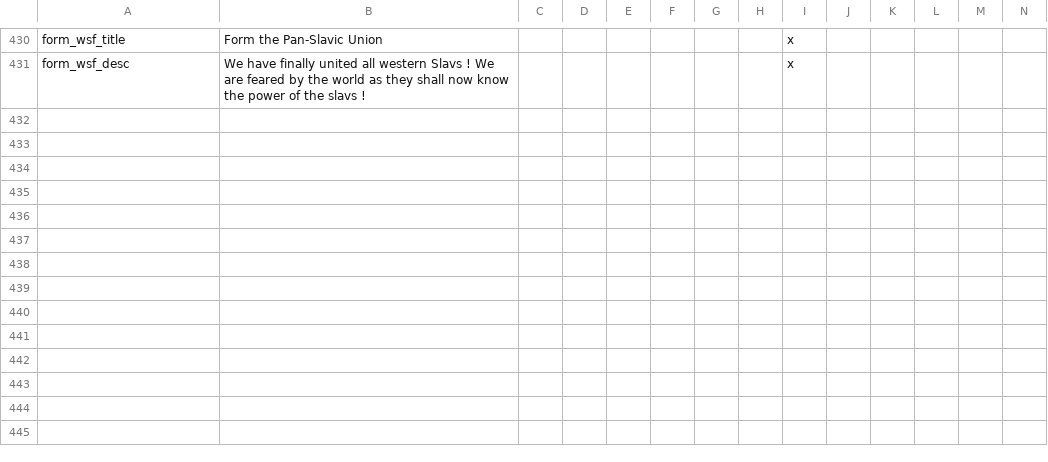
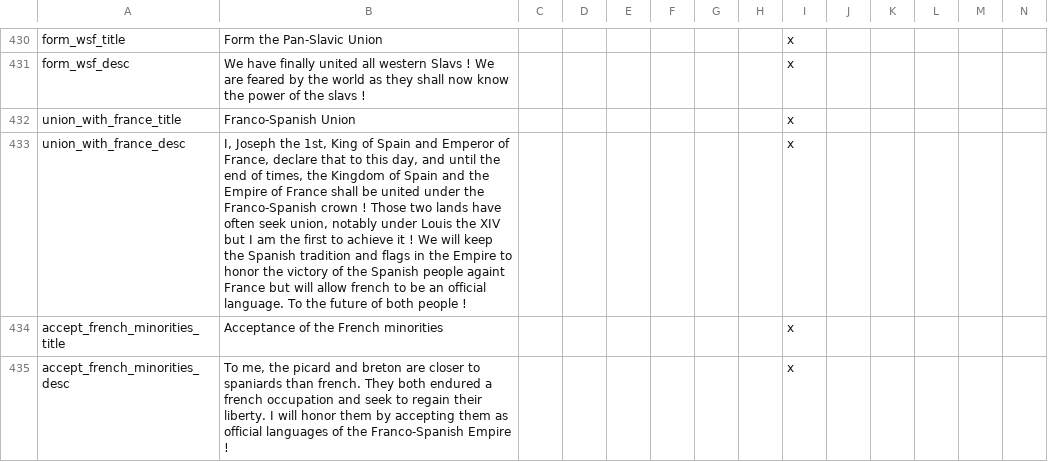
Before and after one commit to MaTi5893/Napoleon-s-Legacy-Remastered, a CSV file: Napoleon's Legacy_Remake/localisation/00_NL_remake_decisions.csv, drawn as a sheet; only a part is shown, gaps mark what is left out; rows hold the shown columns only; the diff names each change by its address in the sheet, - before the commit and + after, or states it on an @@ line.

```diff
--- a/Napoleon's Legacy_Remake/localisation/00_NL_remake_decisions.csv
+++ b/Napoleon's Legacy_Remake/localisation/00_NL_remake_decisions.csv
+row 432: union_with_france_title | Franco-Spanish Union |  |  |  |  |  |  | x
+row 433: union_with_france_desc | I, Joseph the 1st, King of Spain and Emperor of France, declare that to this day, and until the end of times, the Kingdom of Spain and the Empire of France shall be united under the Franco-Spanish crown ! Those two lands have often seek union, notably under Louis the XIV but I am the first to achieve it ! We will keep the Spanish tradition and flags in the Empire to honor the victory of the Spanish people againt France but will allow french to be an official language. To the future of both people ! |  |  |  |  |  |  | x
+row 434: accept_french_minorities_title | Acceptance of the French minorities |  |  |  |  |  |  | x
+row 435: accept_french_minorities_desc | To me, the picard and breton are closer to spaniards than french. They both endured a french occupation and seek to regain their liberty. I will honor them by accepting them as official languages of the Franco-Spanish Empire ! |  |  |  |  |  |  | x
```
Also changed, not shown: 3 other files.
